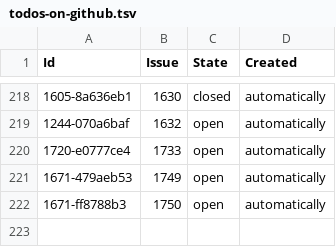
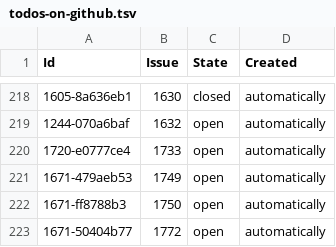
Before and after one commit to php-coder/mystamps, a TSV file: todos-on-github.tsv, drawn as a sheet; only a part is shown, gaps mark what is left out.

Commit message:
chore: sync issues for 7126544 task: rewrite AddCatalogPriceForm to HTMX

```diff
--- a/todos-on-github.tsv
+++ b/todos-on-github.tsv
@@ -222 +222,2 @@ Id	Issue	State	Created
 1671-ff8788b3	1750	open	automatically
+1671-50404b77	1772	open	automatically
```
